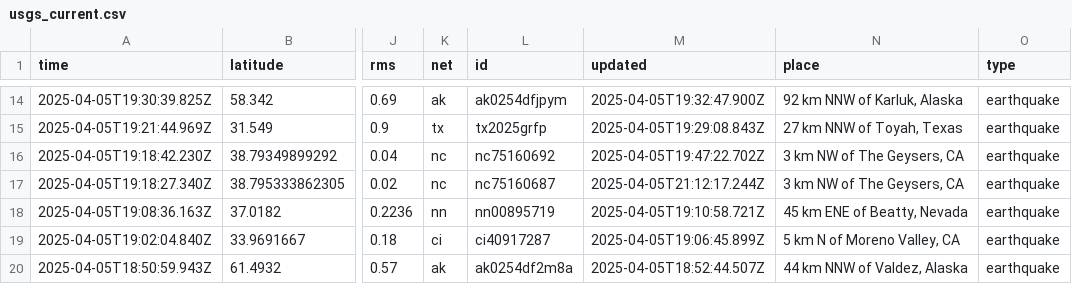
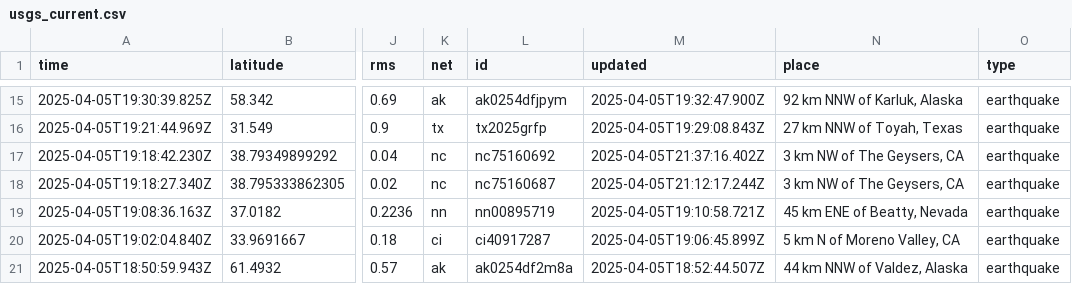
Before and after one commit to xaqanik/actions_test, a CSV file: usgs_current.csv, drawn as a sheet; only a part is shown, gaps mark what is left out; addresses are those after the commit; the diff covers the shown part only; the diff names each change by its address in the sheet, - before the commit and + after, or states it on an @@ line.

```diff
--- a/usgs_current.csv
+++ b/usgs_current.csv
-M17 (updated): 2025-04-05T19:47:22.702Z
+M17 (updated): 2025-04-05T21:37:16.402Z
```
Also changed, not shown: 3 added rows and 3 removed rows elsewhere in this file.
